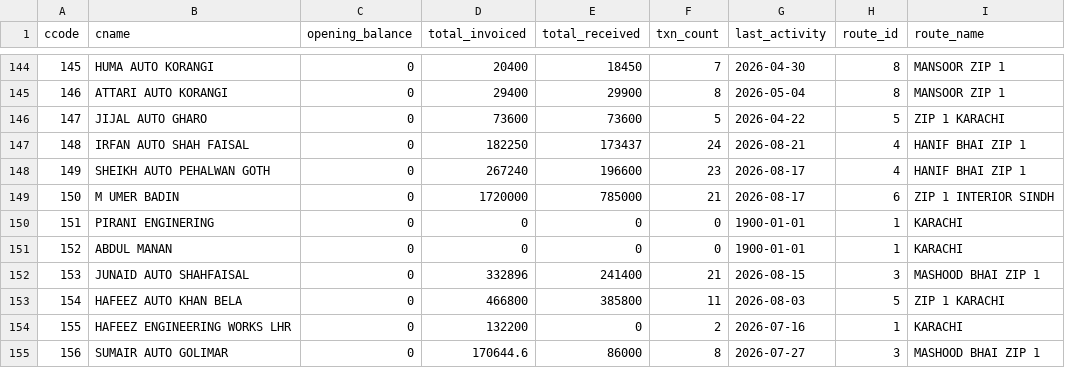
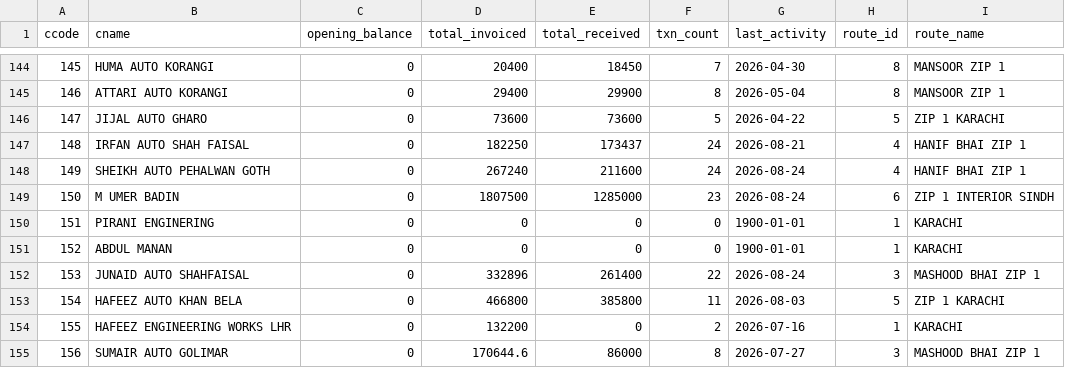
Before and after one commit to ahmedvohrra/zip1_naveed_daily_EXPORT, a CSV file: customers.csv, drawn as a sheet; only a part is shown, gaps mark what is left out; the diff covers the shown part only; the diff names each change by its address in the sheet, - before the commit and + after, or states it on an @@ line.

```diff
--- a/customers.csv
+++ b/customers.csv
-E148 (total_received): 196600
+E148 (total_received): 211600
-F148 (txn_count): 23
+F148 (txn_count): 24
-G148:G149 (last_activity): 2026-08-17
+G148:G149 (last_activity): 2026-08-24
-D149 (total_invoiced): 1720000
+D149 (total_invoiced): 1807500
-E149 (total_received): 785000
+E149 (total_received): 1285000
-F149 (txn_count): 21
+F149 (txn_count): 23
-E152 (total_received): 241400
+E152 (total_received): 261400
-F152 (txn_count): 21
+F152 (txn_count): 22
-G152 (last_activity): 2026-08-15
+G152 (last_activity): 2026-08-24
```
Also changed, not shown: 1 added row and 123 edited cells elsewhere in this file, invoice_lines.csv, invoices.csv, 7 other files.
